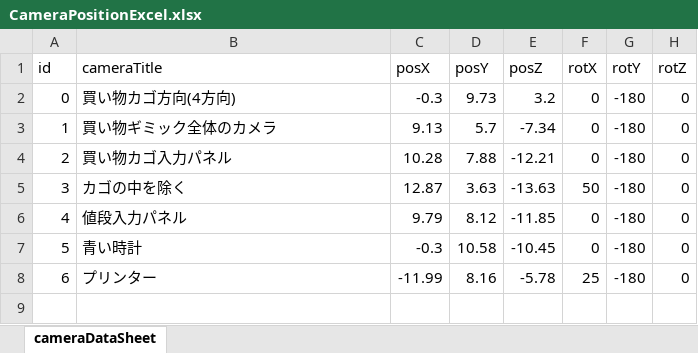
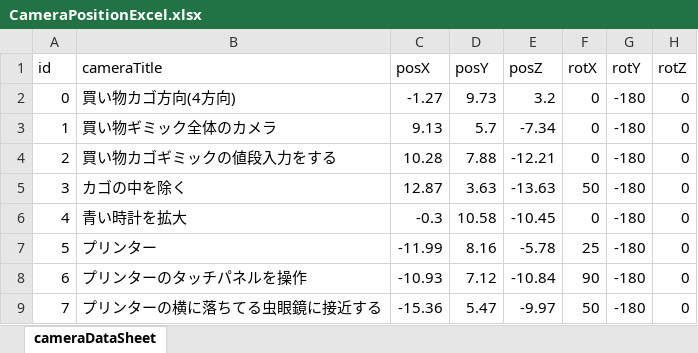
Before and after one commit to Keigo77/EscapeGame, an Excel workbook: Assets/unity-excel-importer-master/CameraPositionExcel.xlsx, sheet cameraDataSheet, drawn as a sheet; values as stored, in another font and other column widths than the file's, no borders; removed rows and columns are numbered as before the commit, all else as after; the diff names each change by its address in the sheet, - before the commit and + after, or states it on an @@ line.

```diff
--- a/Assets/unity-excel-importer-master/CameraPositionExcel.xlsx (sheet cameraDataSheet)
+++ b/Assets/unity-excel-importer-master/CameraPositionExcel.xlsx (sheet cameraDataSheet)
-C2 (posX): -0.3
+C2 (posX): -1.27
-B4 (cameraTitle): 買い物カゴ入力パネル
+B4 (cameraTitle): 買い物カゴギミックの値段入力をする
-row 6: 4 | 値段入力パネル | 9.79 | 8.12 | -11.85 | 0 | -180 | 0
@@ column A (id) renumbered between rows 6 and 7 @@
-B6 (cameraTitle): 青い時計
+B6 (cameraTitle): 青い時計を拡大
+row 8: 6 | プリンターのタッチパネルを操作 | -10.93 | 7.12 | -10.84 | 90 | -180 | 0
+row 9: 7 | プリンターの横に落ちてる虫眼鏡に接近する | -15.36 | 5.47 | -9.97 | 50 | -180 | 0
```
Also changed, not shown: 26 other files.
